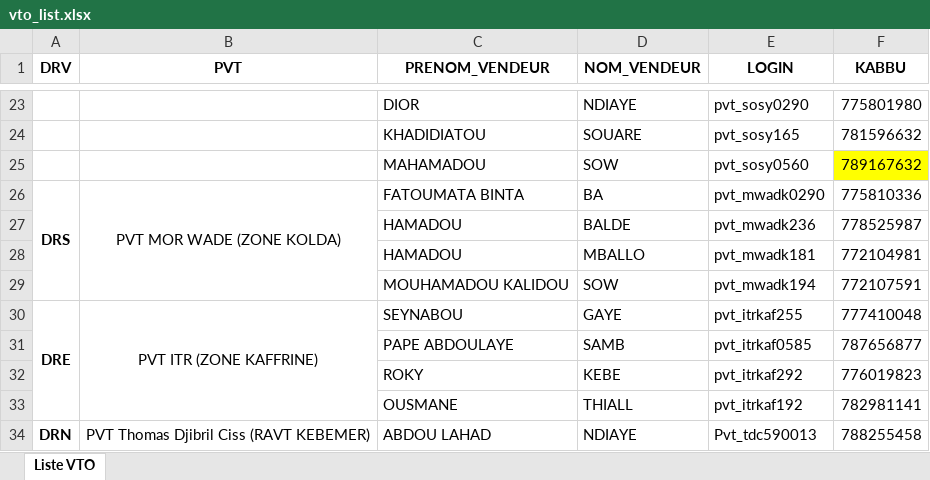
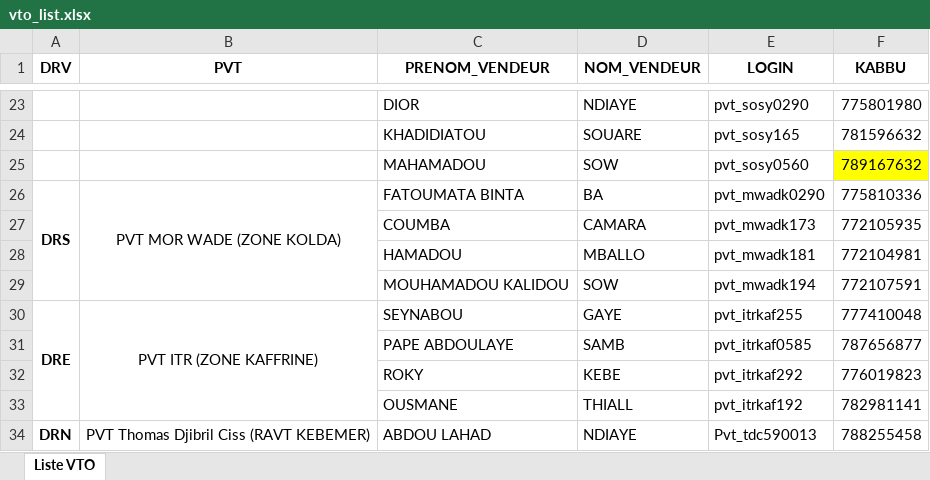
Before and after one commit to Aziz2seye/LOUMA.project, an Excel workbook: vto_list.xlsx, sheet Liste VTO, drawn as a sheet; only a part is shown, gaps mark what is left out; values as stored, in another font and other column widths than the file's, no borders; removed rows and columns are numbered as before the commit, all else as after; the diff names each change by its address in the sheet, - before the commit and + after, or states it on an @@ line.

Commit message:
changement du vto balde

```diff
--- a/vto_list.xlsx (sheet Liste VTO)
+++ b/vto_list.xlsx (sheet Liste VTO)
-row 27:  |  | HAMADOU | BALDE | pvt_mwadk236 | 778525987
+row 27:  |  | COUMBA | CAMARA | pvt_mwadk173 | 772105935
```
